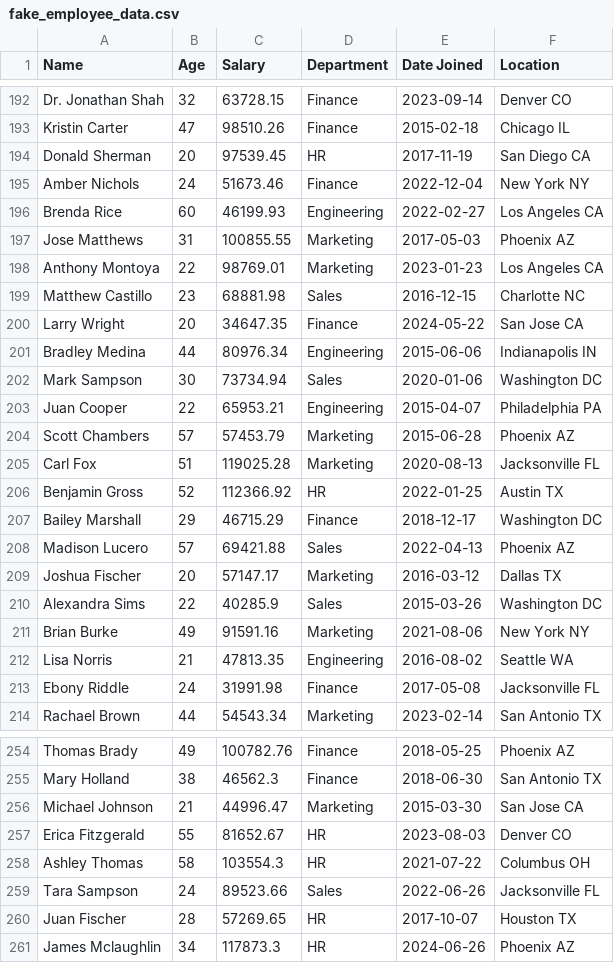
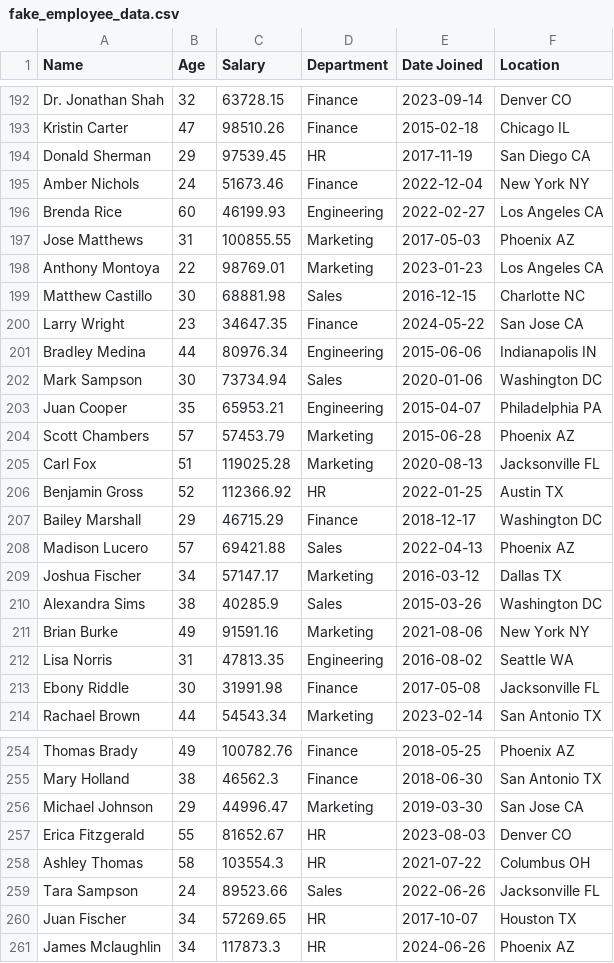
Before and after one commit to dug22/datasets, a CSV file: fake_employee_data.csv, drawn as a sheet; only a part is shown, gaps mark what is left out; the diff covers the shown part only.

```diff
--- a/fake_employee_data.csv
+++ b/fake_employee_data.csv
@@ -193,3 +193,3 @@ Dr. Jonathan Shah,32,63728.15,Finance,2023-09-14,Denver CO
 Kristin Carter,47,98510.26,Finance,2015-02-18,Chicago IL
-Donald Sherman,20,97539.45,HR,2017-11-19,San Diego CA
+Donald Sherman,29,97539.45,HR,2017-11-19,San Diego CA
 Amber Nichols,24,51673.46,Finance,2022-12-04,New York NY
@@ -198,7 +198,7 @@ Jose Matthews,31,100855.55,Marketing,2017-05-03,Phoenix AZ
 Anthony Montoya,22,98769.01,Marketing,2023-01-23,Los Angeles CA
-Matthew Castillo,23,68881.98,Sales,2016-12-15,Charlotte NC
-Larry Wright,20,34647.35,Finance,2024-05-22,San Jose CA
+Matthew Castillo,30,68881.98,Sales,2016-12-15,Charlotte NC
+Larry Wright,23,34647.35,Finance,2024-05-22,San Jose CA
 Bradley Medina,44,80976.34,Engineering,2015-06-06,Indianapolis IN
 Mark Sampson,30,73734.94,Sales,2020-01-06,Washington DC
-Juan Cooper,22,65953.21,Engineering,2015-04-07,Philadelphia PA
+Juan Cooper,35,65953.21,Engineering,2015-04-07,Philadelphia PA
 Scott Chambers,57,57453.79,Marketing,2015-06-28,Phoenix AZ
@@ -208,7 +208,7 @@ Bailey Marshall,29,46715.29,Finance,2018-12-17,Washington DC
 Madison Lucero,57,69421.88,Sales,2022-04-13,Phoenix AZ
-Joshua Fischer,20,57147.17,Marketing,2016-03-12,Dallas TX
-Alexandra Sims,22,40285.9,Sales,2015-03-26,Washington DC
+Joshua Fischer,34,57147.17,Marketing,2016-03-12,Dallas TX
+Alexandra Sims,38,40285.9,Sales,2015-03-26,Washington DC
 Brian Burke,49,91591.16,Marketing,2021-08-06,New York NY
-Lisa Norris,21,47813.35,Engineering,2016-08-02,Seattle WA
-Ebony Riddle,24,31991.98,Finance,2017-05-08,Jacksonville FL
+Lisa Norris,31,47813.35,Engineering,2016-08-02,Seattle WA
+Ebony Riddle,30,31991.98,Finance,2017-05-08,Jacksonville FL
 Rachael Brown,44,54543.34,Marketing,2023-02-14,San Antonio TX
@@ -255,3 +255,3 @@ Thomas Brady,49,100782.76,Finance,2018-05-25,Phoenix AZ
 Mary Holland,38,46562.3,Finance,2018-06-30,San Antonio TX
-Michael Johnson,21,44996.47,Marketing,2015-03-30,San Jose CA
+Michael Johnson,29,44996.47,Marketing,2019-03-30,San Jose CA
 Erica Fitzgerald,55,81652.67,HR,2023-08-03,Denver CO
@@ -259,3 +259,3 @@ Ashley Thomas,58,103554.3,HR,2021-07-22,Columbus OH
 Tara Sampson,24,89523.66,Sales,2022-06-26,Jacksonville FL
-Juan Fischer,28,57269.65,HR,2017-10-07,Houston TX
+Juan Fischer,34,57269.65,HR,2017-10-07,Houston TX
 James Mclaughlin,34,117873.3,HR,2024-06-26,Phoenix AZ
```
Also changed, not shown: 59 edited cells elsewhere in this file.
